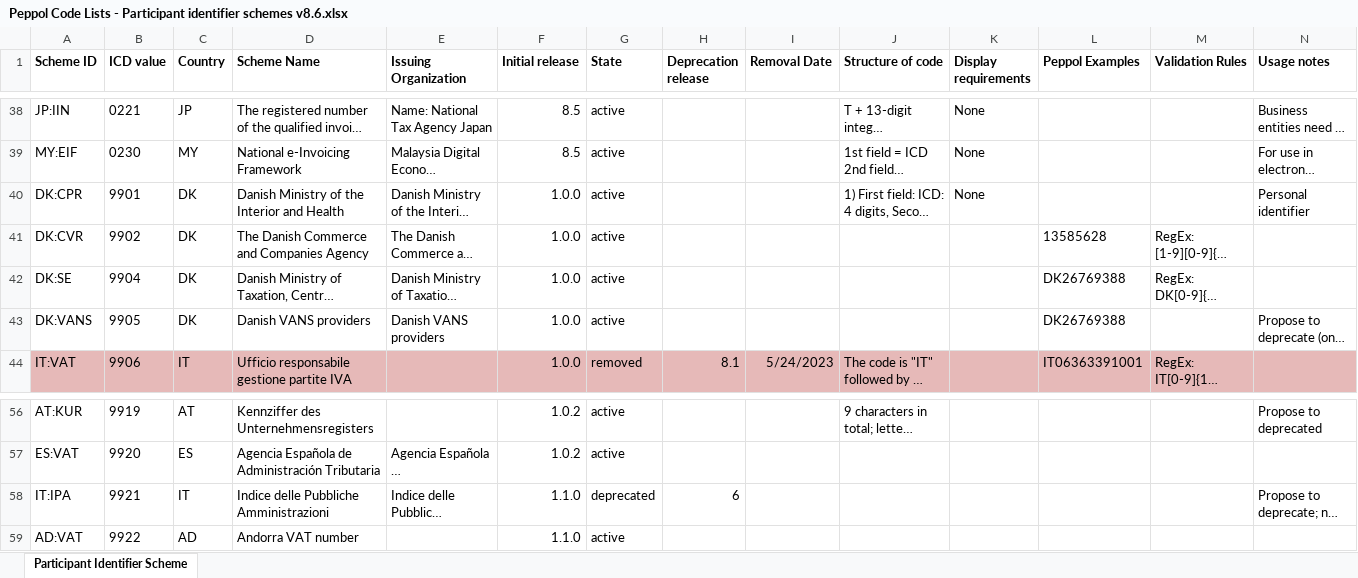
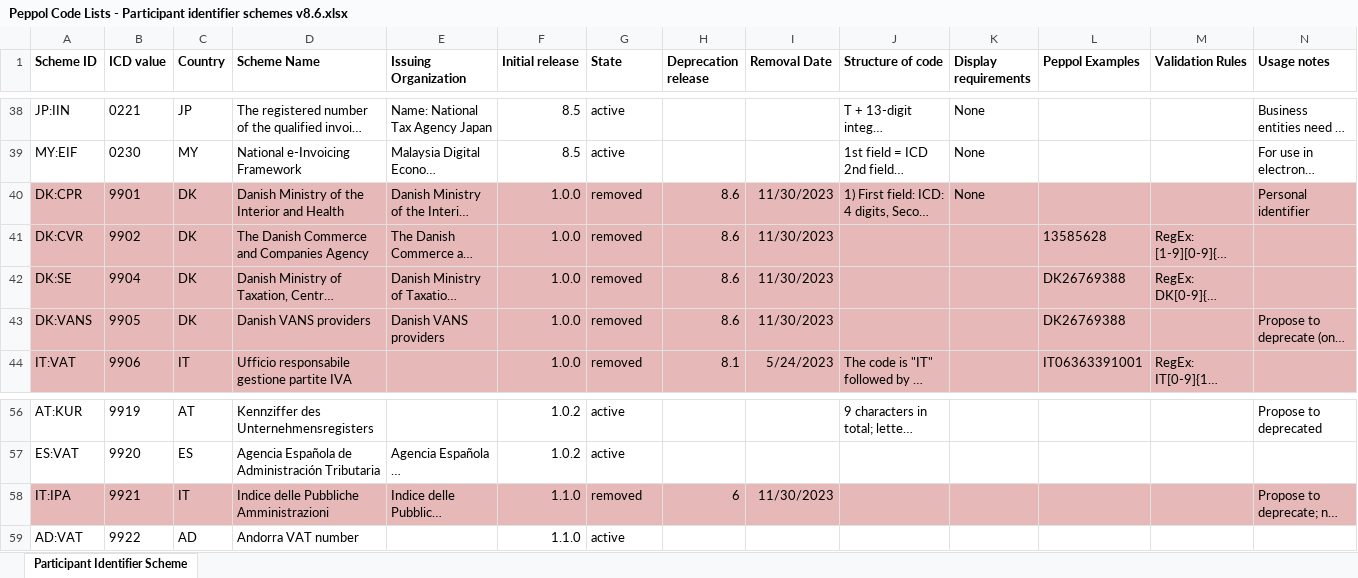
Before and after one commit to OpenPEPPOL/edec-codelists, an Excel workbook: work-in-progress/Peppol Code Lists - Participant identifier schemes v8.6.xlsx, sheet Participant Identifier Scheme, drawn as a sheet; only a part is shown, gaps mark what is left out; long unchanged cells end in …; values as stored, in another font and other column widths than the file's, no borders; charts and pictures not drawn; the diff covers the shown part only; the diff names each change by its address in the sheet, - before the commit and + after, or states it on an @@ line.

Commit message:
Removed identifier schemes 9901, 9902, 9904, 9905, 9921

```diff
--- a/work-in-progress/Peppol Code Lists - Participant identifier schemes v8.6.xlsx (sheet Participant Identifier Scheme)
+++ b/work-in-progress/Peppol Code Lists - Participant identifier schemes v8.6.xlsx (sheet Participant Identifier Scheme)
-A40:N43 fill: none
+A40:N43 fill: #E6B9B8
-G40:G43 (State): active
+G40:G43 (State): removed
-H40:H43 (Deprecation release): (empty)
+H40:H43 (Deprecation release): 8.6
-I40:I43 (Removal Date): (empty)
+I40:I43 (Removal Date): 11/30/2023
-A58:N58 fill: none
+A58:N58 fill: #E6B9B8
-G58 (State): deprecated
+G58 (State): removed
-I58 (Removal Date): (empty)
+I58 (Removal Date): 11/30/2023
```
Also changed, not shown: cell formats elsewhere in this sheet, 1 other file.
